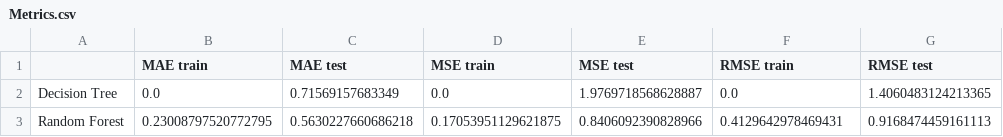
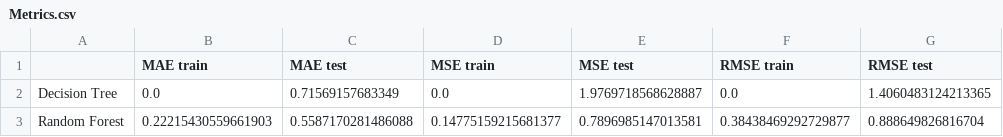
Before and after one commit to Teck72/French, a CSV file: Data/Metrics.csv, drawn as a sheet; removed rows and columns are numbered as before the commit, all else as after; the diff names each change by its address in the sheet, - before the commit and + after, or states it on an @@ line.

```diff
--- a/Data/Metrics.csv
+++ b/Data/Metrics.csv
-row 3: Random Forest | 0.23008797520772795 | 0.5630227660686218 | 0.17053951129621875 | 0.8406092390828966 | 0.4129642978469431 | 0.9168474459161113
+row 3: Random Forest | 0.22215430559661903 | 0.5587170281486088 | 0.14775159215681377 | 0.7896985147013581 | 0.38438469292729877 | 0.888649826816704
```
Also changed, not shown: Data/Metrics_total.csv, 20 other files.
